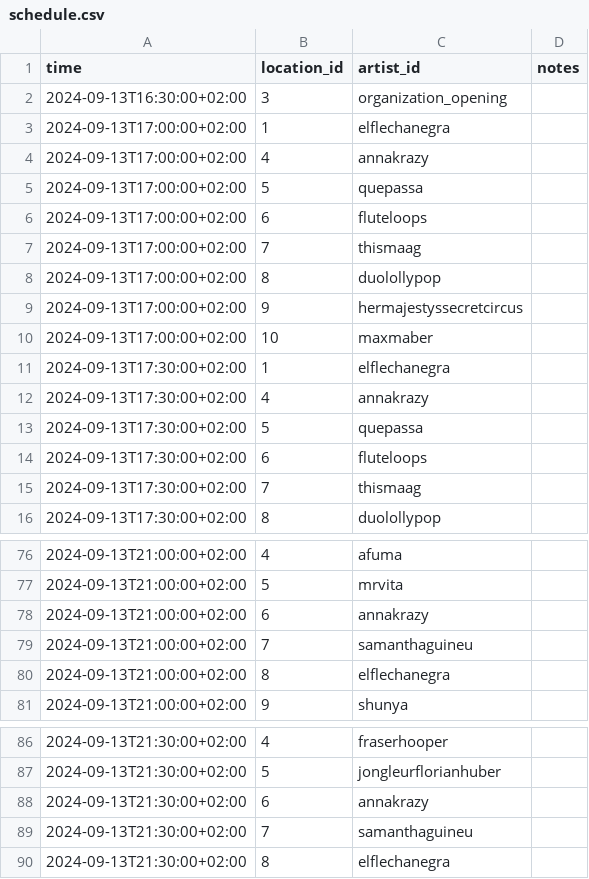
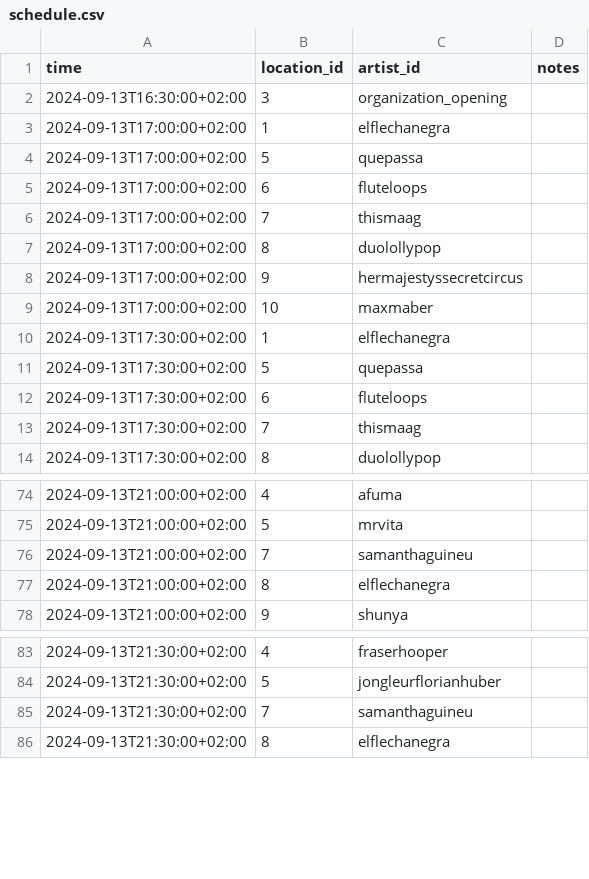
Before and after one commit to spektakel-la/spektakel-la.github.io, a CSV file: _data/schedule.csv, drawn as a sheet; only a part is shown, gaps mark what is left out.

```diff
--- a/_data/schedule.csv
+++ b/_data/schedule.csv
@@ -3,3 +3,2 @@ time,location_id,artist_id,notes
 2024-09-13T17:00:00+02:00,1,elflechanegra,
-2024-09-13T17:00:00+02:00,4,annakrazy,
 2024-09-13T17:00:00+02:00,5,quepassa,
@@ -11,3 +10,2 @@ time,location_id,artist_id,notes
 2024-09-13T17:30:00+02:00,1,elflechanegra,
-2024-09-13T17:30:00+02:00,4,annakrazy,
 2024-09-13T17:30:00+02:00,5,quepassa,
@@ -77,3 +75,2 @@ time,location_id,artist_id,notes
 2024-09-13T21:00:00+02:00,5,mrvita,
-2024-09-13T21:00:00+02:00,6,annakrazy,
 2024-09-13T21:00:00+02:00,7,samanthaguineu,
@@ -87,3 +84,2 @@ time,location_id,artist_id,notes
 2024-09-13T21:30:00+02:00,5,jongleurflorianhuber,
-2024-09-13T21:30:00+02:00,6,annakrazy,
 2024-09-13T21:30:00+02:00,7,samanthaguineu,
```
Also changed, not shown: 22 other files.
